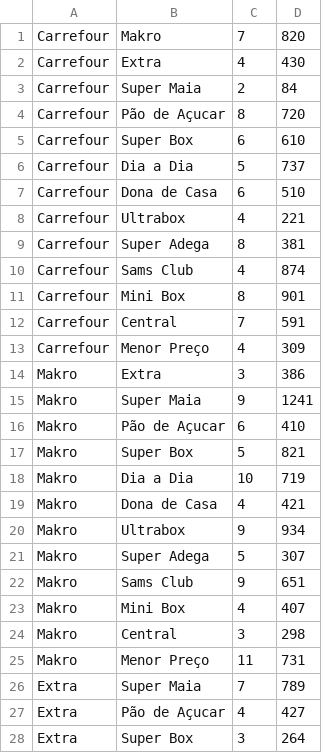
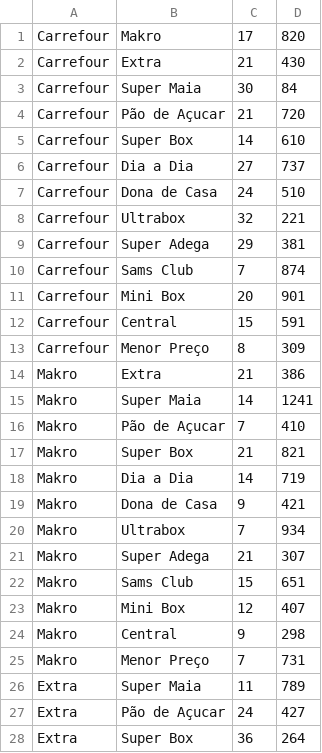
Before and after one commit to silaspc82/FIAP_IA_PARA_DEVS_TECH_CHALLENGE, a CSV file: Tech_Challenge_Fase_02/motoboy-e-compras/super_mercados.csv, drawn as a sheet; only a part is shown; the diff covers the shown part only.

```diff
--- a/Tech_Challenge_Fase_02/motoboy-e-compras/super_mercados.csv
+++ b/Tech_Challenge_Fase_02/motoboy-e-compras/super_mercados.csv
@@ -1,28 +1,28 @@
-Carrefour,Makro,7,820
-Carrefour,Extra,4,430
-Carrefour,Super Maia,2,84
-Carrefour,Pão de Açucar,8,720
-Carrefour,Super Box,6,610
-Carrefour,Dia a Dia,5,737
-Carrefour,Dona de Casa,6,510
-Carrefour,Ultrabox,4,221
-Carrefour,Super Adega,8,381
-Carrefour,Sams Club,4,874
-Carrefour,Mini Box,8,901
-Carrefour,Central,7,591
-Carrefour,Menor Preço,4,309
-Makro,Extra,3,386
-Makro,Super Maia,9,1241
-Makro,Pão de Açucar,6,410
-Makro,Super Box,5,821
-Makro,Dia a Dia,10,719
-Makro,Dona de Casa,4,421
-Makro,Ultrabox,9,934
-Makro,Super Adega,5,307
-Makro,Sams Club,9,651
-Makro,Mini Box,4,407
-Makro,Central,3,298
-Makro,Menor Preço,11,731
-Extra,Super Maia,7,789
-Extra,Pão de Açucar,4,427
-Extra,Super Box,3,264
+Carrefour,Makro,17,820
+Carrefour,Extra,21,430
+Carrefour,Super Maia,30,84
+Carrefour,Pão de Açucar,21,720
+Carrefour,Super Box,14,610
+Carrefour,Dia a Dia,27,737
+Carrefour,Dona de Casa,24,510
+Carrefour,Ultrabox,32,221
+Carrefour,Super Adega,29,381
+Carrefour,Sams Club,7,874
+Carrefour,Mini Box,20,901
+Carrefour,Central,15,591
+Carrefour,Menor Preço,8,309
+Makro,Extra,21,386
+Makro,Super Maia,14,1241
+Makro,Pão de Açucar,7,410
+Makro,Super Box,21,821
+Makro,Dia a Dia,14,719
+Makro,Dona de Casa,9,421
+Makro,Ultrabox,7,934
+Makro,Super Adega,21,307
+Makro,Sams Club,15,651
+Makro,Mini Box,12,407
+Makro,Central,9,298
+Makro,Menor Preço,7,731
+Extra,Super Maia,11,789
+Extra,Pão de Açucar,24,427
+Extra,Super Box,36,264
```
Also changed, not shown: 62 edited cells elsewhere in this file, Tech_Challenge_Fase_02/motoboy-e-compras/produtos.csv, 4 other files.
